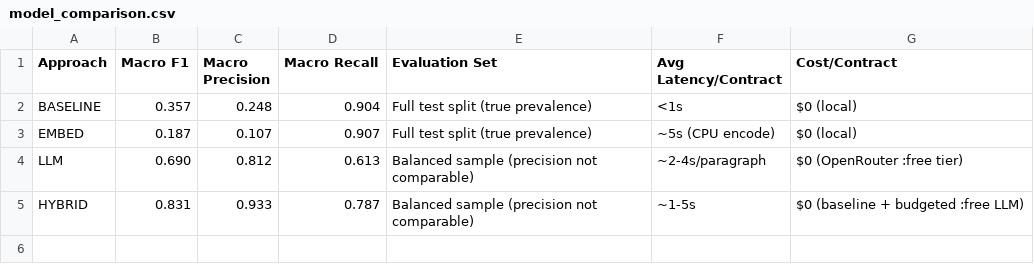
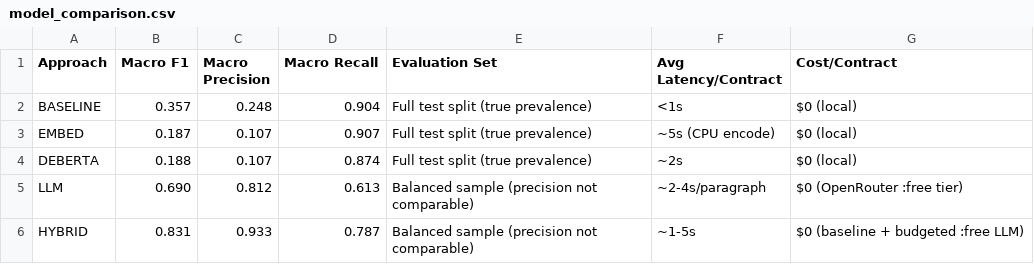
Before and after one commit to DhavalVibhakar99/Lexorion-Cuad, a CSV file: examples/model_comparison.csv, drawn as a sheet; the diff names each change by its address in the sheet, - before the commit and + after, or states it on an @@ line.

```diff
--- a/examples/model_comparison.csv
+++ b/examples/model_comparison.csv
+row 4: DEBERTA | 0.188 | 0.107 | 0.874 | Full test split (true prevalence) | ~2s | $0 (local)
```
Also changed, not shown: examples/model_comparison_detailed.csv, 1 other file.
